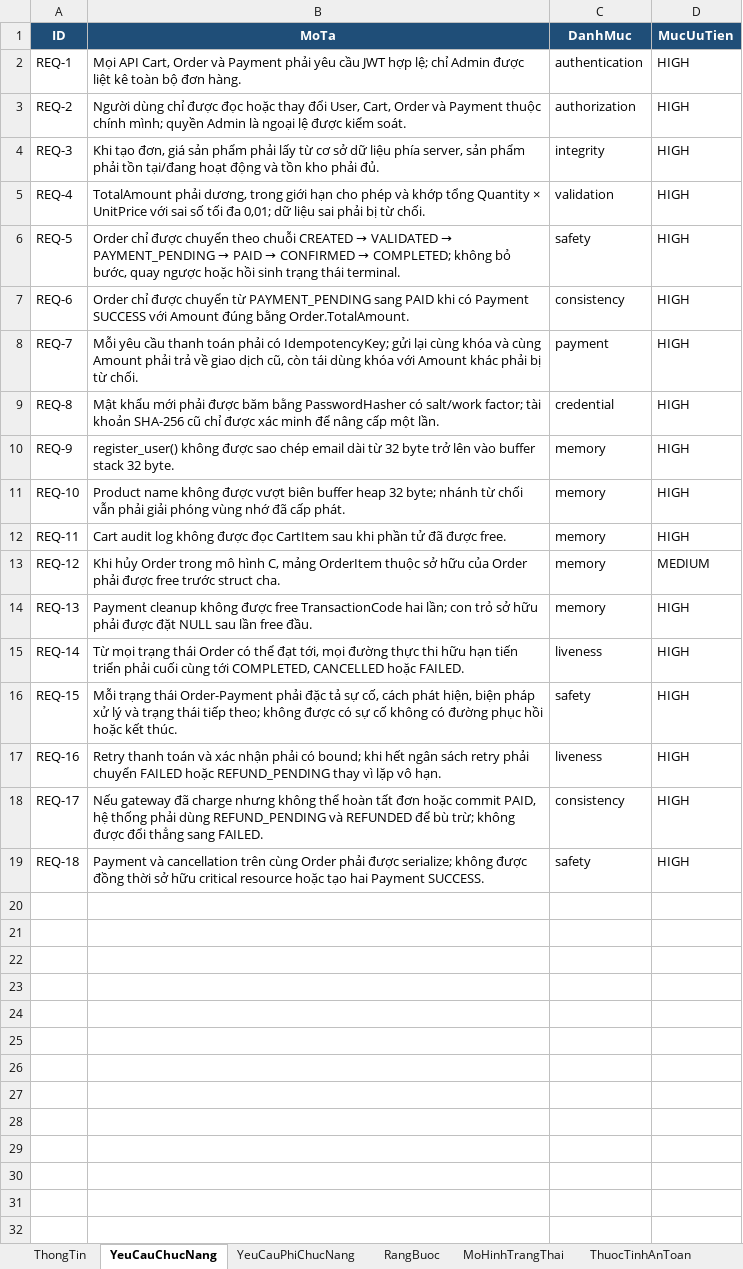
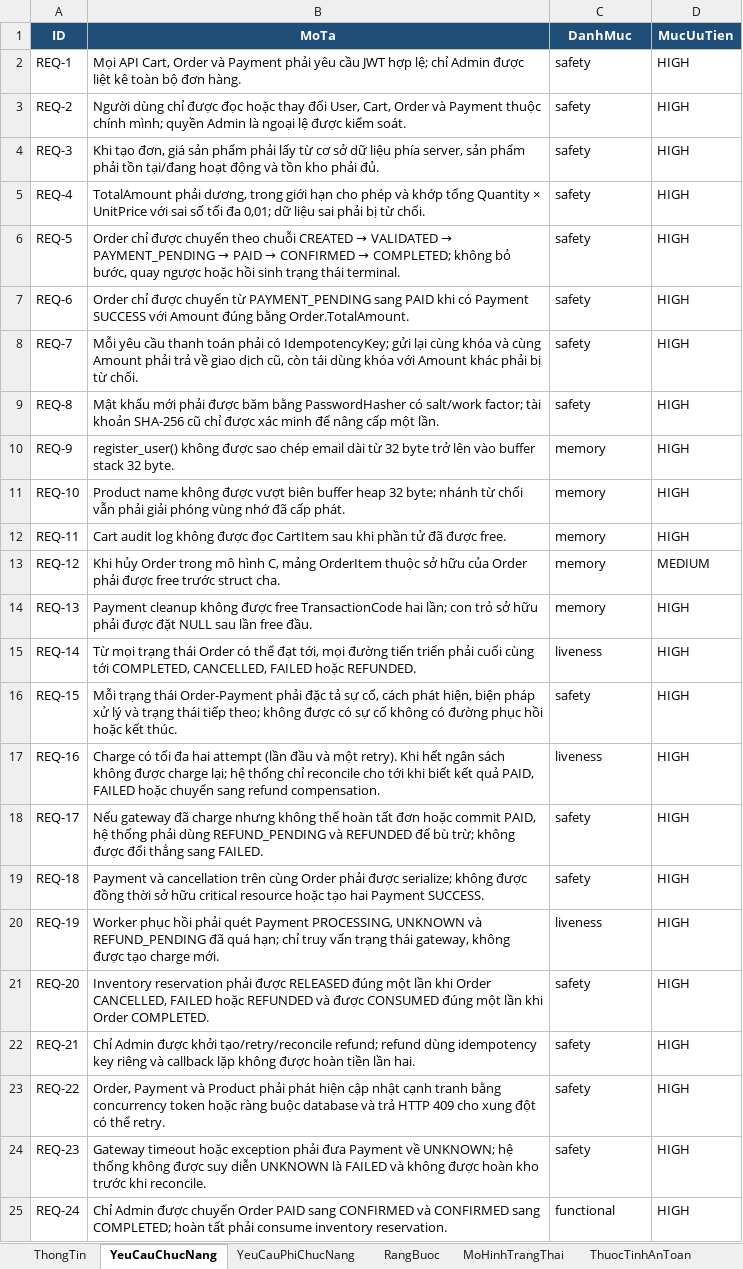
Before and after one commit to HoagnPham/OrderPaymentMicroservice, an Excel workbook: OrderPaymentMicroservice_Security_Spec.xlsx, sheet YeuCauChucNang, drawn as a sheet; values as stored, in another font and other column widths than the file's, no borders; the diff names each change by its address in the sheet, - before the commit and + after, or states it on an @@ line.

Commit message:
hoàn thiện và kiểm thử file đặc tả

```diff
--- a/OrderPaymentMicroservice_Security_Spec.xlsx (sheet YeuCauChucNang)
+++ b/OrderPaymentMicroservice_Security_Spec.xlsx (sheet YeuCauChucNang)
-C2 (DanhMuc): authentication
+C2 (DanhMuc): safety
-C3 (DanhMuc): authorization
+C3 (DanhMuc): safety
-C4 (DanhMuc): integrity
+C4 (DanhMuc): safety
-C5 (DanhMuc): validation
+C5 (DanhMuc): safety
-C7 (DanhMuc): consistency
+C7 (DanhMuc): safety
-C8 (DanhMuc): payment
+C8 (DanhMuc): safety
-C9 (DanhMuc): credential
+C9 (DanhMuc): safety
-B15 (MoTa): …mọi đường thực thi hữu hạn tiến triển phải cuối cùng tới COMPLETED, CANCELLED hoặc FAILED.
+B15 (MoTa): …mọi đường tiến triển phải cuối cùng tới COMPLETED, CANCELLED, FAILED hoặc REFUNDED.
-B17 (MoTa): Retry thanh toán và xác nhận phải có bound; khi hết ngân sách retry phải chuyển FAILED hoặc REFUND_PENDING thay vì lặp vô hạn.
+B17 (MoTa): Charge có tối đa hai attempt (lần đầu và một retry). Khi hết ngân sách không được charge lại; hệ thống chỉ reconcile cho tới khi biết kết quả PAID, FAILED hoặc chuyển sang refund compensation.
-C18 (DanhMuc): consistency
+C18 (DanhMuc): safety
+row 20: REQ-19 | Worker phục hồi phải quét Payment PROCESSING, UNKNOWN và REFUND_PENDING đã quá hạn; chỉ truy vấn trạng thái gateway, không được tạo charge mới. | liveness | HIGH
+row 21: REQ-20 | Inventory reservation phải được RELEASED đúng một lần khi Order CANCELLED, FAILED hoặc REFUNDED và được CONSUMED đúng một lần khi Order COMPLETED. | safety | HIGH
+row 22: REQ-21 | Chỉ Admin được khởi tạo/retry/reconcile refund; refund dùng idempotency key riêng và callback lặp không được hoàn tiền lần hai. | safety | HIGH
+row 23: REQ-22 | Order, Payment và Product phải phát hiện cập nhật cạnh tranh bằng concurrency token hoặc ràng buộc database và trả HTTP 409 cho xung đột có thể retry. | safety | HIGH
+row 24: REQ-23 | Gateway timeout hoặc exception phải đưa Payment về UNKNOWN; hệ thống không được suy diễn UNKNOWN là FAILED và không được hoàn kho trước khi reconcile. | safety | HIGH
+row 25: REQ-24 | Chỉ Admin được chuyển Order PAID sang CONFIRMED và CONFIRMED sang COMPLETED; hoàn tất phải consume inventory reservation. | functional | HIGH
```
Also changed, not shown: sheet TestCase, sheet ThuocTinhAnToan, sheet YeuCauPhiChucNang, sheet RangBuoc, sheet LoaiTruLanNhau, sheet MoHinhTrangThai, 1 more sheet, 31 other files.
